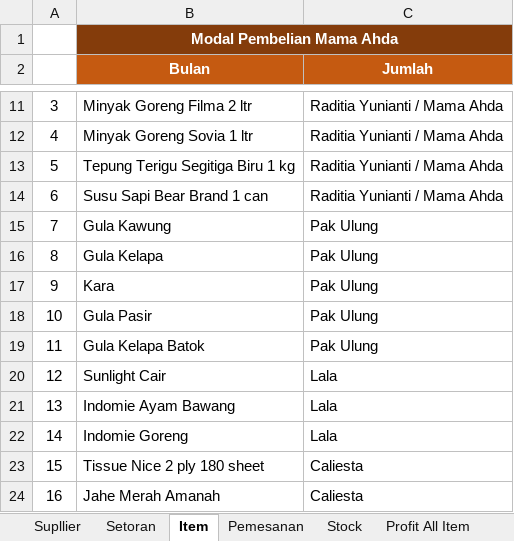
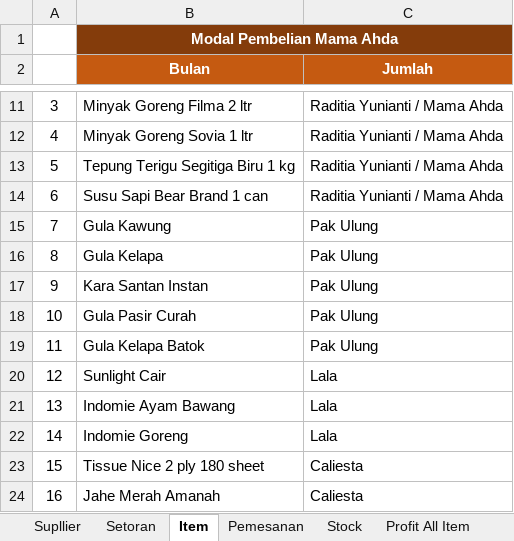
Before and after one commit to nzrshop/nzrshop.github.io, an Excel workbook: NZR Online Shop.xlsx, sheet Item, drawn as a sheet; only a part is shown, gaps mark what is left out; values as stored, in another font and other column widths than the file's, no borders; charts and pictures not drawn; the diff names each change by its address in the sheet, - before the commit and + after, or states it on an @@ line.

```diff
--- a/NZR Online Shop.xlsx (sheet Item)
+++ b/NZR Online Shop.xlsx (sheet Item)
-B17 (Bulan): Kara
+B17 (Bulan): Kara Santan Instan
-B18 (Bulan): Gula Pasir
+B18 (Bulan): Gula Pasir Curah
```
Also changed, not shown: sheet Stock, sheet Pemesanan, sheet Setoran, formulas that keep their value, charts or pictures.
